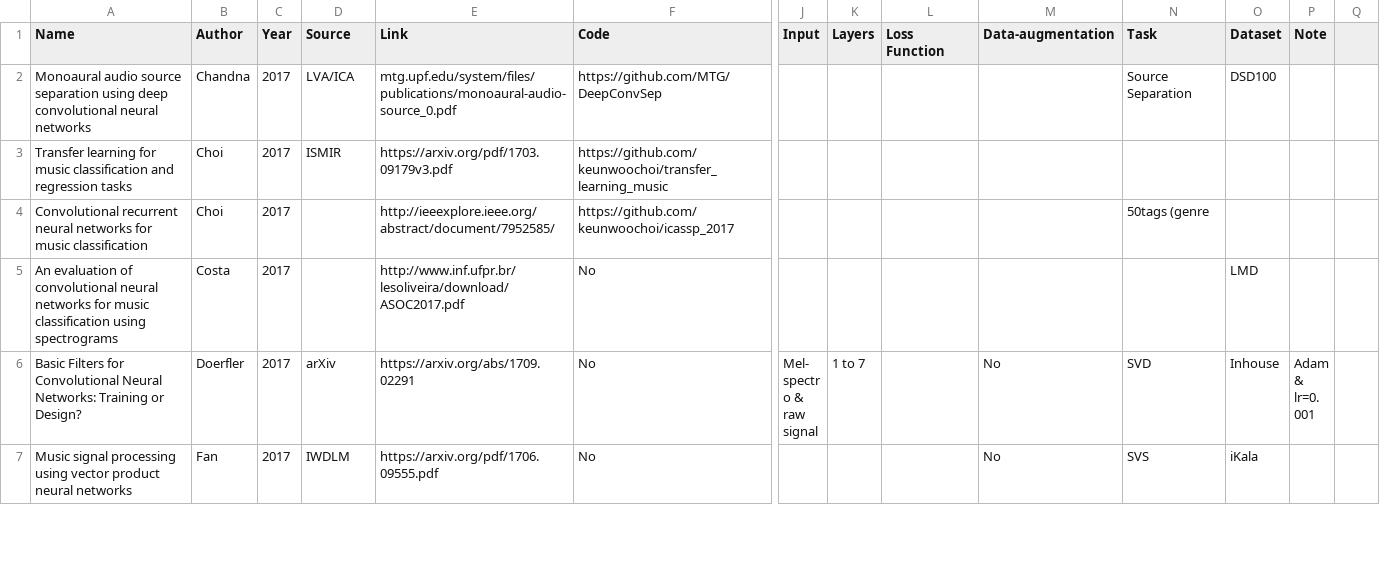
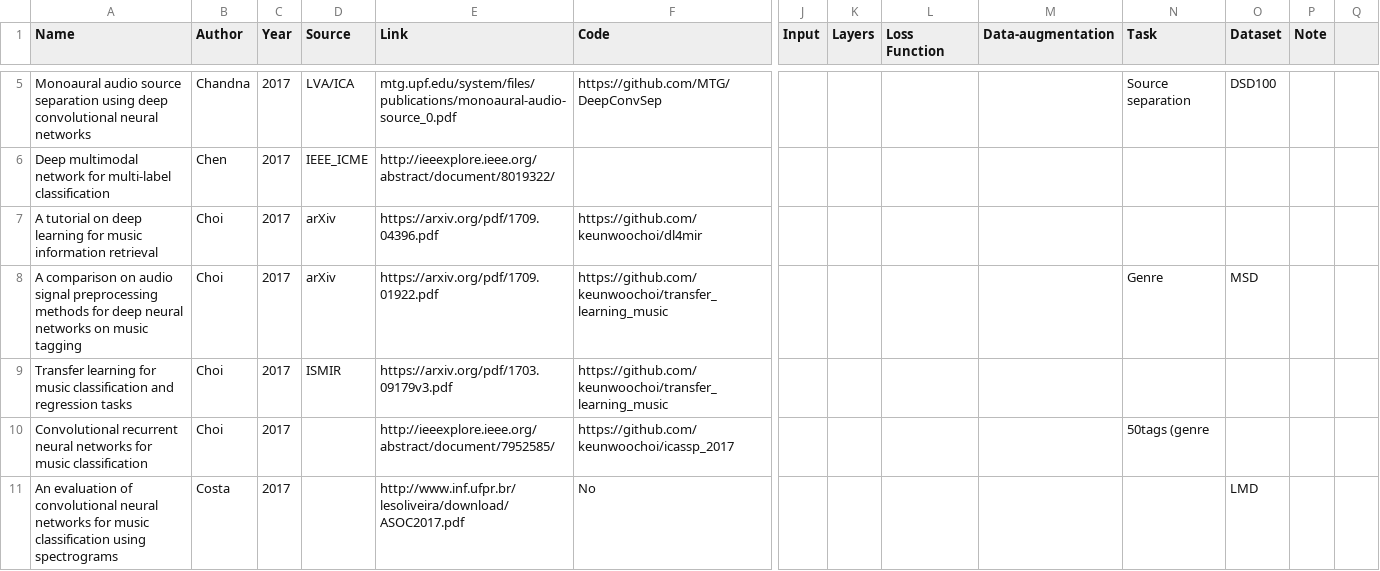
Before and after one commit to ybayle/awesome-deep-learning-music, a TSV file: dl4m.tsv, drawn as a sheet; only a part is shown, gaps mark what is left out; the shorter side is filled out with more unchanged rows; addresses are those after the commit; rows hold the shown columns only; the diff covers the shown part only; the diff names each change by its address in the sheet, - before the commit and + after, or states it on an @@ line.

```diff
--- a/dl4m.tsv
+++ b/dl4m.tsv
-N5 (Task): Source Separation
+N5 (Task): Source separation
+row 6: Deep multimodal network for multi-label classification | Chen | 2017 | IEEE_ICME | http://ieeexplore.ieee.org/abstract/document/8019322/
+row 7: A tutorial on deep learning for music information retrieval | Choi | 2017 | arXiv | https://arxiv.org/pdf/1709.04396.pdf | https://github.com/keunwoochoi/dl4mir
+row 8: A comparison on audio signal preprocessing methods for deep neural networks on music tagging | Choi | 2017 | arXiv | https://arxiv.org/pdf/1709.01922.pdf | https://github.com/keunwoochoi/transfer_learning_music |  |  |  |  | Genre | MSD
```
Also changed, not shown: 20 added rows and 2 edited cells elsewhere in this file, 2 other files.
